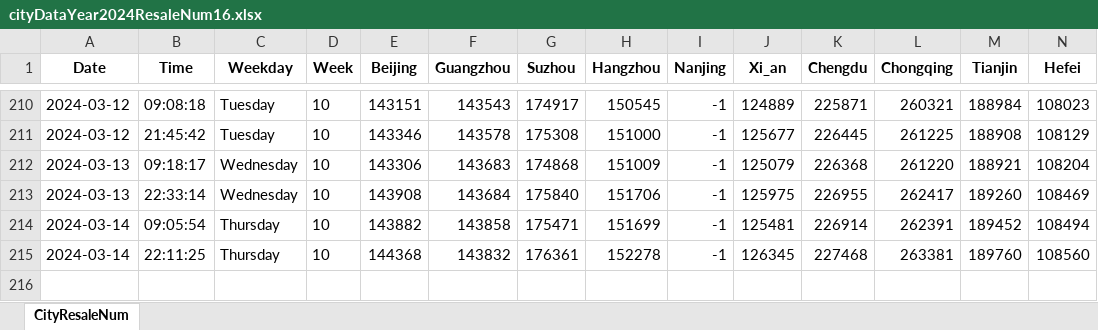
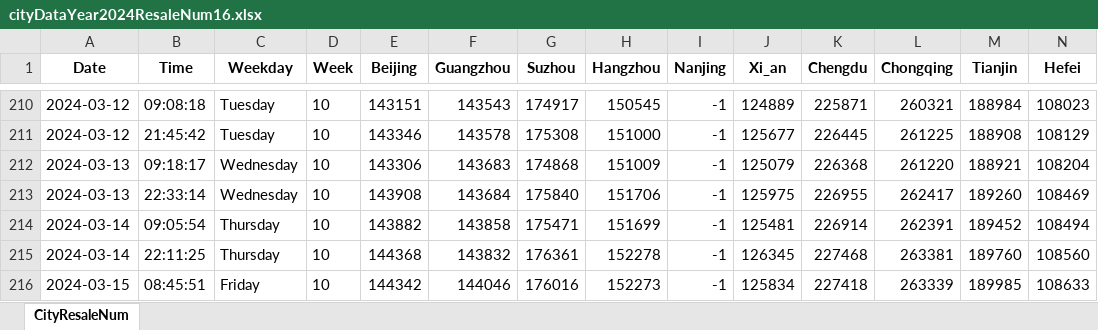
Before and after one commit to Pyrad/pyradnotes, an Excel workbook: source/RealEstate/cityDataYear2024ResaleNum16.xlsx, sheet CityResaleNum, drawn as a sheet; only a part is shown, gaps mark what is left out; values as stored, in another font and other column widths than the file's, no borders; rows hold the shown columns only; the diff names each change by its address in the sheet, - before the commit and + after, or states it on an @@ line.

Commit message:
Realestate Update resale numbers 2024-03-15 08:45

```diff
--- a/source/RealEstate/cityDataYear2024ResaleNum16.xlsx (sheet CityResaleNum)
+++ b/source/RealEstate/cityDataYear2024ResaleNum16.xlsx (sheet CityResaleNum)
+row 216: 2024-03-15 | 08:45:51 | Friday | 10 | 144342 | 144046 | 176016 | 152273 | -1 | 125834 | 227418 | 263339 | 189985 | 108633
```
Also changed, not shown: 1 other file.
